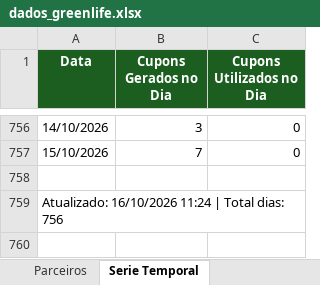
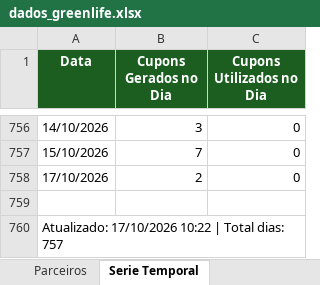
Before and after one commit to quality-glf/mkt-dash, an Excel workbook: greenlife_scraper/dados_greenlife.xlsx, sheet Serie Temporal, drawn as a sheet; only a part is shown, gaps mark what is left out; values as stored, in another font and other column widths than the file's, no borders; addresses are those after the commit; the diff names each change by its address in the sheet, - before the commit and + after, or states it on an @@ line.

```diff
--- a/greenlife_scraper/dados_greenlife.xlsx (sheet Serie Temporal)
+++ b/greenlife_scraper/dados_greenlife.xlsx (sheet Serie Temporal)
+row 758: 17/10/2026 | 2 | 0
-A760 (Data): Atualizado: 16/10/2026 11:24 | Total dias: 756
+A760 (Data): Atualizado: 17/10/2026 10:22 | Total dias: 757
```
Also changed, not shown: sheet Resumo Diario, sheet Promocoes, sheet Parceiros, greenlife_scraper/historico_leads.xlsx, instagram-metrics/base_interacoes_detalhadas.xlsx, 4 other files.
